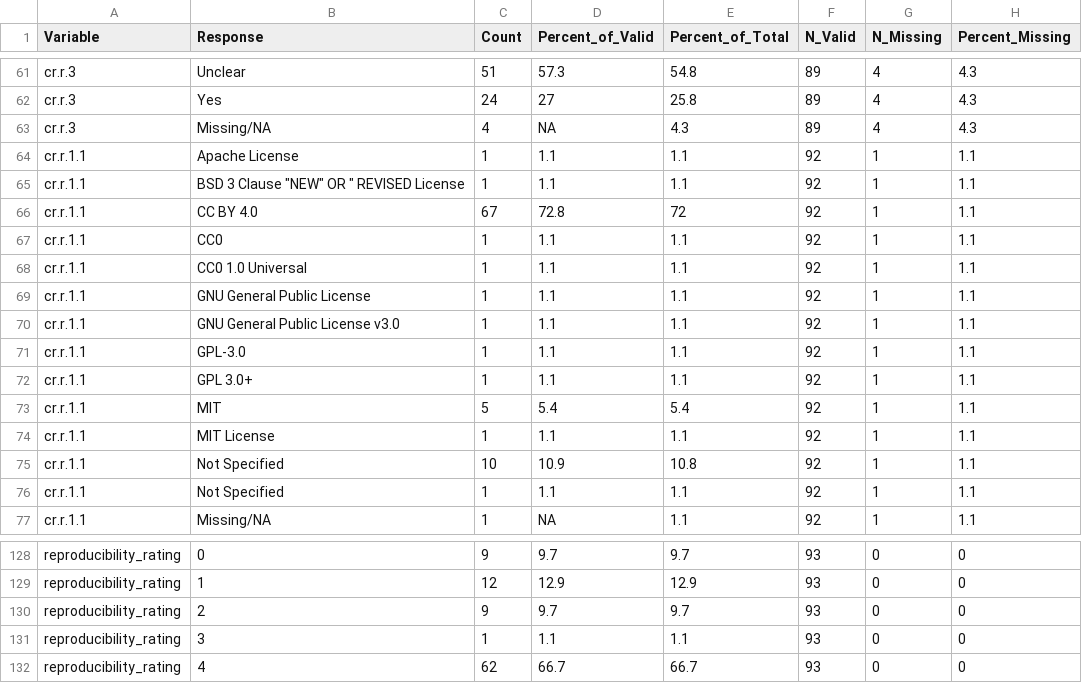
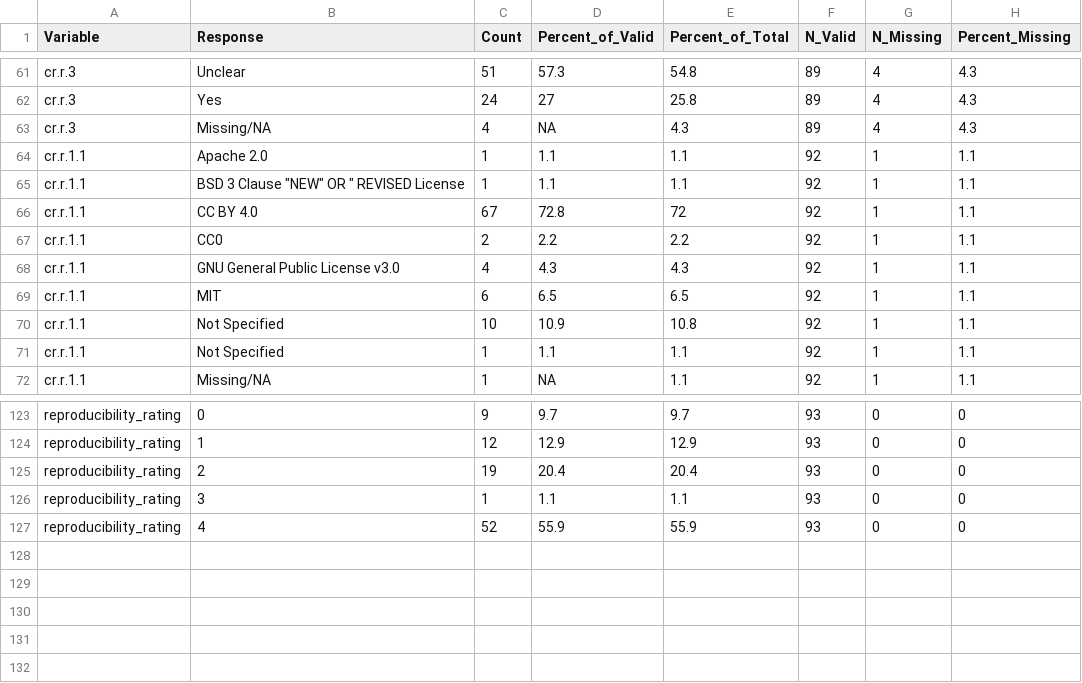
Before and after one commit to Peter-Kedron/OR-IJGIS-FAIR-Evaluation, a CSV file: results/tables/summary_statistics_year4.csv, drawn as a sheet; only a part is shown, gaps mark what is left out.

```diff
--- a/results/tables/summary_statistics_year4.csv
+++ b/results/tables/summary_statistics_year4.csv
@@ -63,13 +63,8 @@
 "cr.r.3","Missing/NA",4,NA,4.3,89,4,4.3
-"cr.r.1.1","Apache License",1,1.1,1.1,92,1,1.1
+"cr.r.1.1","Apache 2.0",1,1.1,1.1,92,1,1.1
 "cr.r.1.1","BSD 3 Clause ""NEW"" OR "" REVISED License",1,1.1,1.1,92,1,1.1
 "cr.r.1.1","CC BY 4.0",67,72.8,72,92,1,1.1
-"cr.r.1.1","CC0",1,1.1,1.1,92,1,1.1
-"cr.r.1.1","CC0 1.0 Universal",1,1.1,1.1,92,1,1.1
-"cr.r.1.1","GNU General Public License",1,1.1,1.1,92,1,1.1
-"cr.r.1.1","GNU General Public License v3.0",1,1.1,1.1,92,1,1.1
-"cr.r.1.1","GPL-3.0",1,1.1,1.1,92,1,1.1
-"cr.r.1.1","GPL 3.0+",1,1.1,1.1,92,1,1.1
-"cr.r.1.1","MIT",5,5.4,5.4,92,1,1.1
-"cr.r.1.1","MIT License",1,1.1,1.1,92,1,1.1
+"cr.r.1.1","CC0",2,2.2,2.2,92,1,1.1
+"cr.r.1.1","GNU General Public License v3.0",4,4.3,4.3,92,1,1.1
+"cr.r.1.1","MIT",6,6.5,6.5,92,1,1.1
 "cr.r.1.1","Not Specified",10,10.9,10.8,92,1,1.1
@@ -129,4 +124,4 @@
 "reproducibility_rating","1",12,12.9,12.9,93,0,0
-"reproducibility_rating","2",9,9.7,9.7,93,0,0
+"reproducibility_rating","2",19,20.4,20.4,93,0,0
 "reproducibility_rating","3",1,1.1,1.1,93,0,0
-"reproducibility_rating","4",62,66.7,66.7,93,0,0
+"reproducibility_rating","4",52,55.9,55.9,93,0,0
```
Also changed, not shown: results/tables/summary_statistics_all.csv, results/tables/summary_statistics_post.csv, 17 other files.
